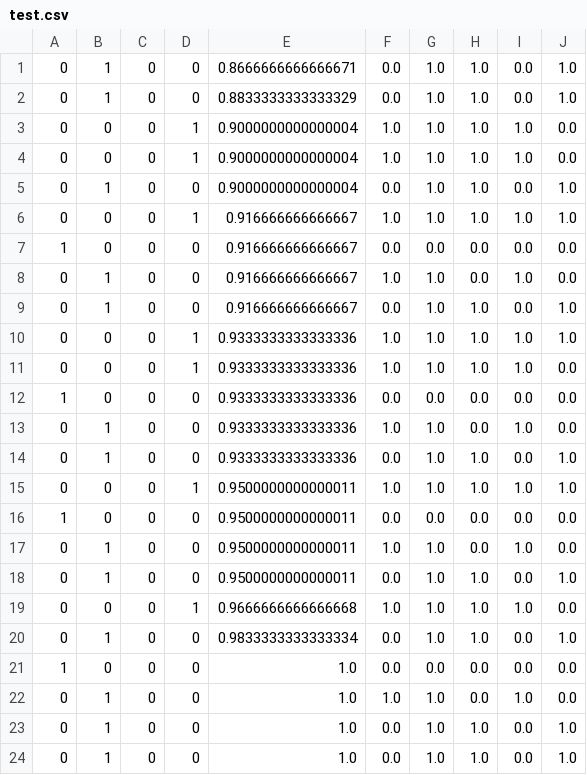
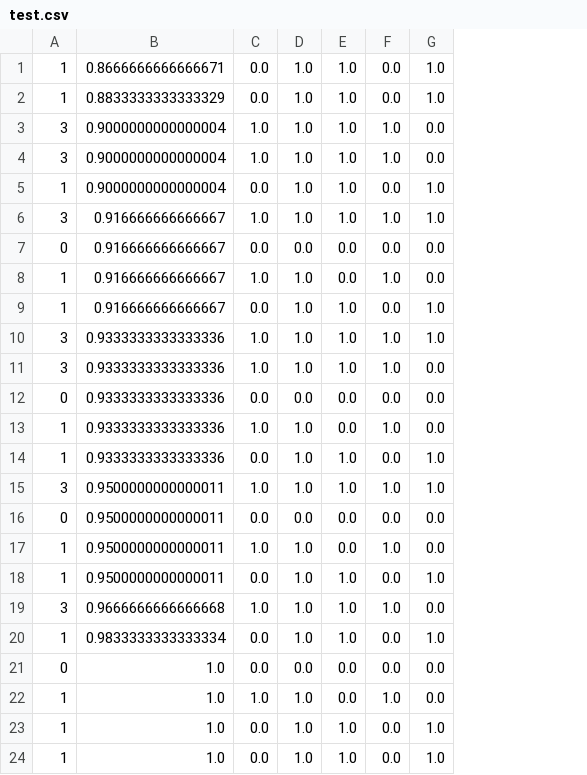
Before and after one commit to brccabral/UrinaryDiseases, a CSV file: urine-data/test.csv, drawn as a sheet; removed rows and columns are numbered as before the commit, all else as after; the diff names each change by its address in the sheet, - before the commit and + after, or states it on an @@ line.

```diff
--- a/urine-data/test.csv
+++ b/urine-data/test.csv
-column A, rows 1-24: 0 | 0 | 0 | 0 | 0 | 0 | 1 | 0 | 0 | 0 | 0 | 1 | 0 | 0 | 0 | 1 | 0 | 0 | 0 | 0 | 1 | 0 | 0 | 0
-column C, rows 1-24: all 0
-column D, rows 1-24: 0 | 0 | 1 | 1 | 0 | 1 | 0 | 0 | 0 | 1 | 1 | 0 | 0 | 0 | 1 | 0 | 0 | 0 | 1 | 0 | 0 | 0 | 0 | 0
-A3:A4: 0
+A3:A4: 3
-A6: 0
+A6: 3
-A10:A11: 0
+A10:A11: 3
-A15: 0
+A15: 3
-A19: 0
+A19: 3
```
Also changed, not shown: urine-data/train.csv, 11 other files.
